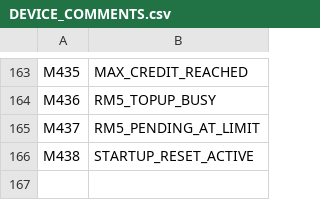
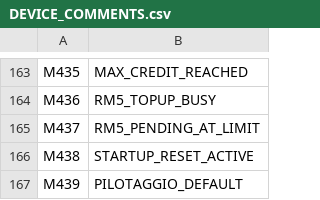
Before and after one commit to RobertRupa/PLC_HMI_PITSTART, a CSV file: plc/DEVICE_COMMENTS.csv, drawn as a sheet; only a part is shown, gaps mark what is left out.

Commit message:
Add M439 device comment

```diff
--- a/plc/DEVICE_COMMENTS.csv
+++ b/plc/DEVICE_COMMENTS.csv
@@ -166 +166,2 @@ M437,RM5_PENDING_AT_LIMIT
 M438,STARTUP_RESET_ACTIVE
+M439,PILOTAGGIO_DEFAULT
```
